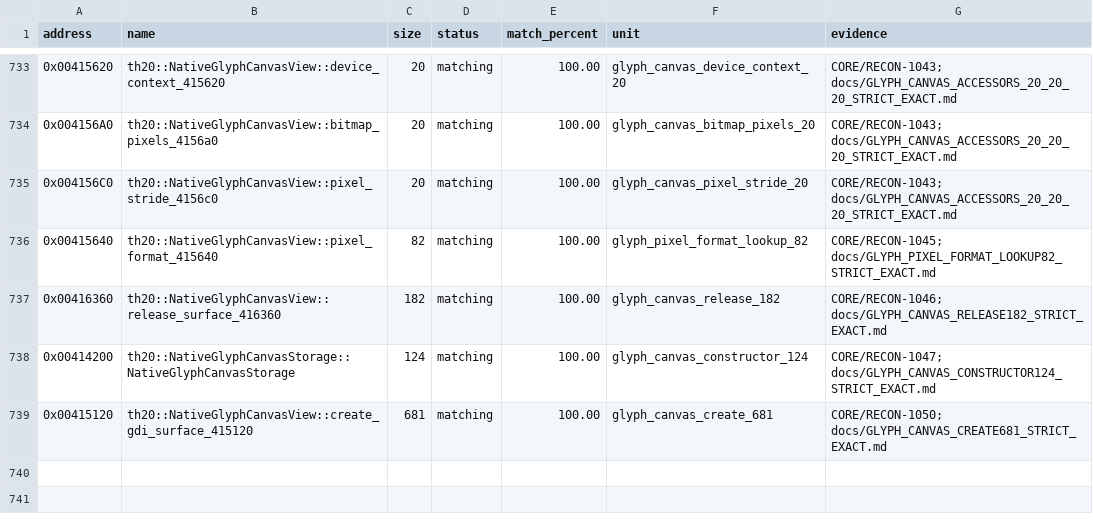
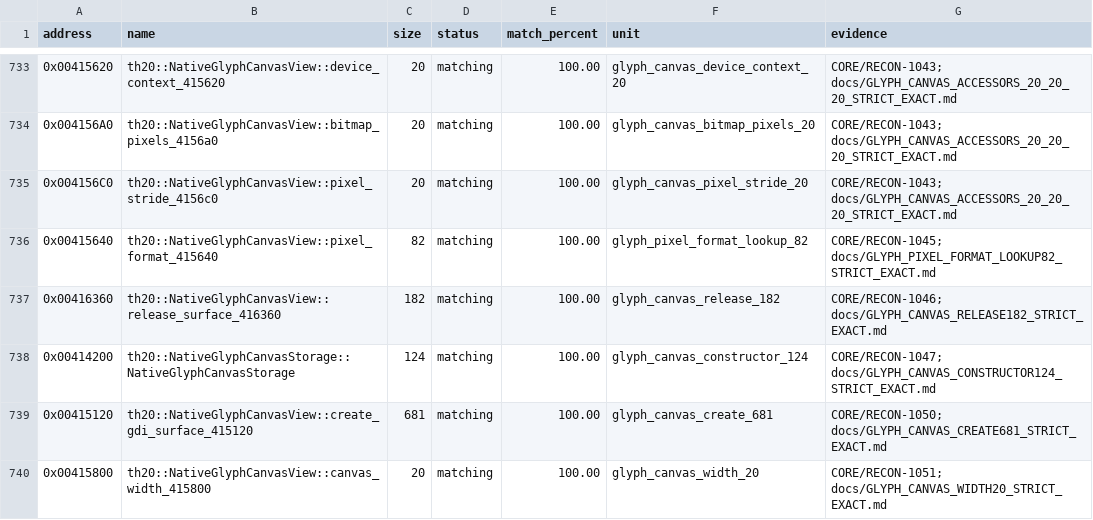
Before and after one commit to N0zoM1z0/th20, a CSV file: config/matches.csv, drawn as a sheet; only a part is shown, gaps mark what is left out; the diff names each change by its address in the sheet, - before the commit and + after, or states it on an @@ line.

Commit message:
gpt-web: match original 20-byte glyph canvas width accessor under 2245-byte boss

```diff
--- a/config/matches.csv
+++ b/config/matches.csv
+row 740: 0x00415800 | th20::NativeGlyphCanvasView::canvas_width_415800 | 20 | matching | 100.00 | glyph_canvas_width_20 | CORE/RECON-1051; docs/GLYPH_CANVAS_WIDTH20_STRICT_EXACT.md
```
Also changed, not shown: config/implemented.csv, config/reccmp-functions.csv, 12 other files.
